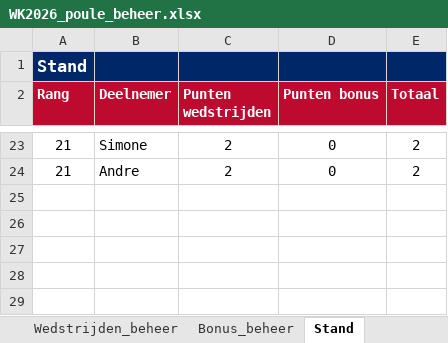
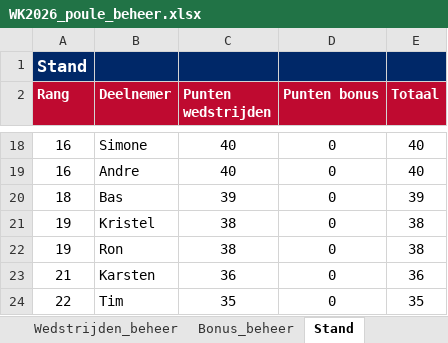
Before and after one commit to tomverbong/BINX-Zuid---WK-Poule-2026, an Excel workbook: WK2026_poule_beheer.xlsx, sheet Stand, drawn as a sheet; only a part is shown, gaps mark what is left out; values as stored, in another font and other column widths than the file's, no borders; addresses are those after the commit; the diff covers the shown part only; the diff names each change by its address in the sheet, - before the commit and + after, or states it on an @@ line.

```diff
--- a/WK2026_poule_beheer.xlsx (sheet Stand)
+++ b/WK2026_poule_beheer.xlsx (sheet Stand)
-A18:A19 (Rang): 21
+A18:A19 (Rang): 16
-C18:C19 (Punten wedstrijden): 2
+C18:C19 (Punten wedstrijden): 40
-E18:E19 (Totaal): 2
+E18:E19 (Totaal): 40
+row 20: 18 | Bas | 39 | 0 | 39
+row 21: 19 | Kristel | 38 | 0 | 38
+row 22: 19 | Ron | 38 | 0 | 38
+row 23: 21 | Karsten | 36 | 0 | 36
+row 24: 22 | Tim | 35 | 0 | 35
```
Also changed, not shown: 9 added rows, 14 removed rows and 18 edited cells elsewhere in this sheet, sheet Wedstrijden_beheer, hidden cells.
